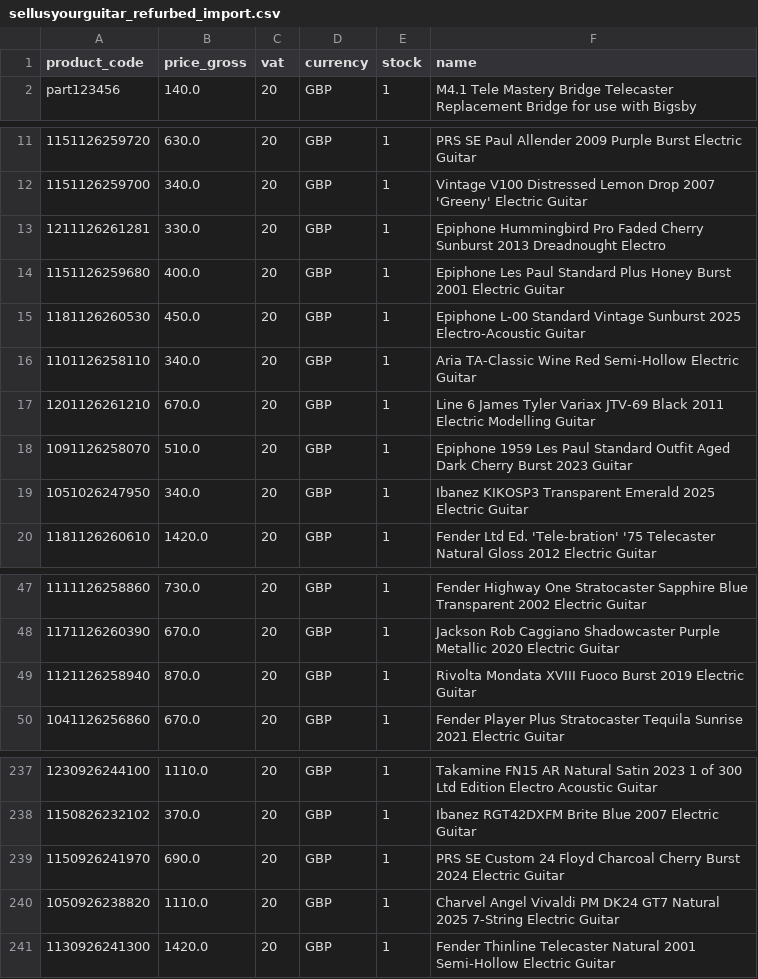
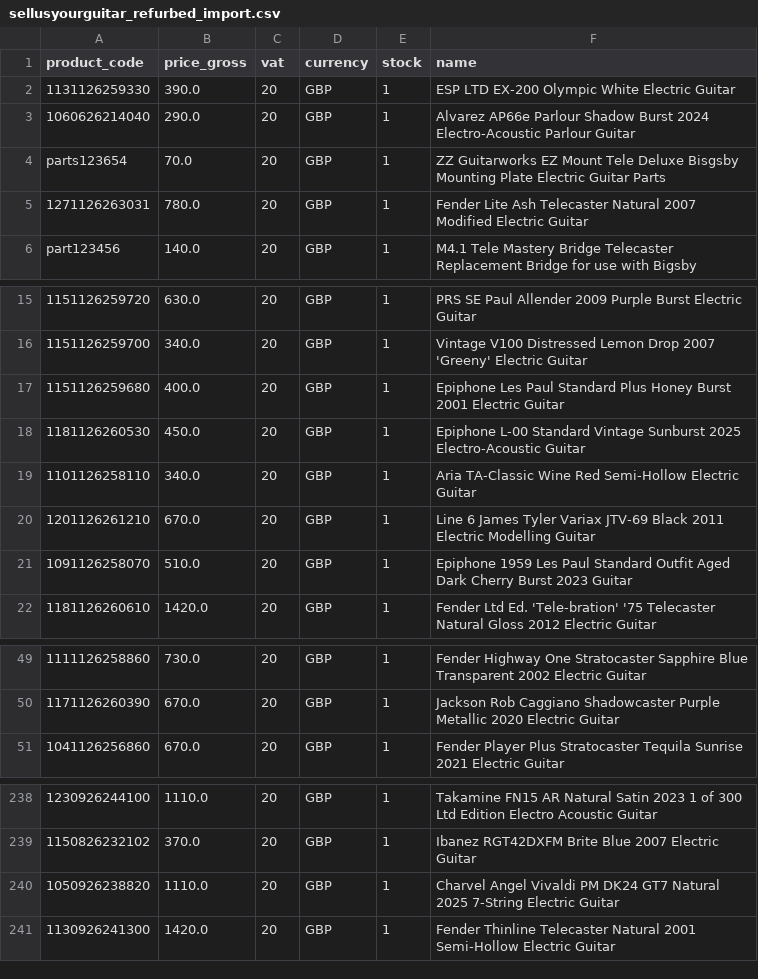
Before and after one commit to brendanrefurbed/supplier-feeds-public, a CSV file: sellusyourguitar_refurbed_import.csv, drawn as a sheet; only a part is shown, gaps mark what is left out; removed rows and columns are numbered as before the commit, all else as after; the diff covers the shown part only; the diff names each change by its address in the sheet, - before the commit and + after, or states it on an @@ line.

```diff
--- a/sellusyourguitar_refurbed_import.csv
+++ b/sellusyourguitar_refurbed_import.csv
+row 2: 1131126259330 | 390.0 | 20 | GBP | 1 | ESP LTD EX-200 Olympic White Electric Guitar
+row 3: 1060626214040 | 290.0 | 20 | GBP | 1 | Alvarez AP66e Parlour Shadow Burst 2024 Electro-Acoustic Parlour Guitar
+row 4: parts123654 | 70.0 | 20 | GBP | 1 | ZZ Guitarworks EZ Mount Tele Deluxe Bisgsby Mounting Plate Electric Guitar Parts
+row 5: 1271126263031 | 780.0 | 20 | GBP | 1 | Fender Lite Ash Telecaster Natural 2007 Modified Electric Guitar
-row 13: 1211126261281 | 330.0 | 20 | GBP | 1 | Epiphone Hummingbird Pro Faded Cherry Sunburst 2013 Dreadnought Electro
-row 19: 1051026247950 | 340.0 | 20 | GBP | 1 | Ibanez KIKOSP3 Transparent Emerald 2025 Electric Guitar
-row 49: 1121126258940 | 870.0 | 20 | GBP | 1 | Rivolta Mondata XVIII Fuoco Burst 2019 Electric Guitar
-row 239: 1150926241970 | 690.0 | 20 | GBP | 1 | PRS SE Custom 24 Floyd Charcoal Cherry Burst 2024 Electric Guitar
```
Also changed, not shown: 1 removed row elsewhere in this file.
